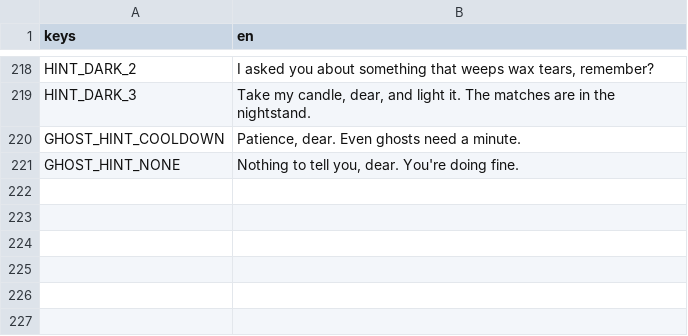
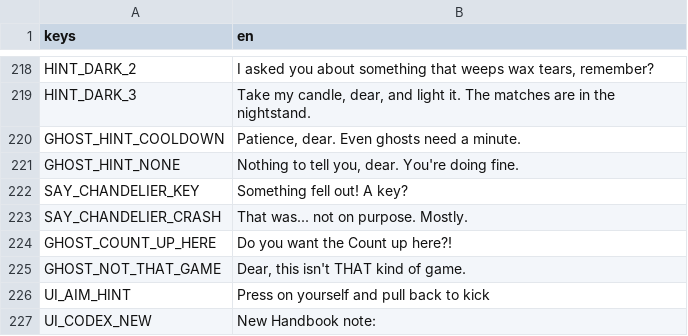
Before and after one commit to CellTimesCell/realchemy, a CSV file: game/data/i18n/strings.csv, drawn as a sheet; only a part is shown, gaps mark what is left out.

```diff
--- a/game/data/i18n/strings.csv
+++ b/game/data/i18n/strings.csv
@@ -228 +228,7 @@ GHOST_HINT_COOLDOWN,"Patience, dear. Even ghosts need a minute."
 GHOST_HINT_NONE,"Nothing to tell you, dear. You're doing fine."
+SAY_CHANDELIER_KEY,Something fell out! A key?
+SAY_CHANDELIER_CRASH,That was... not on purpose. Mostly.
+GHOST_COUNT_UP_HERE,Do you want the Count up here?!
+GHOST_NOT_THAT_GAME,"Dear, this isn't THAT kind of game."
+UI_AIM_HINT,Press on yourself and pull back to kick
+UI_CODEX_NEW,New Handbook note:
```
Also changed, not shown: 13 other files.
